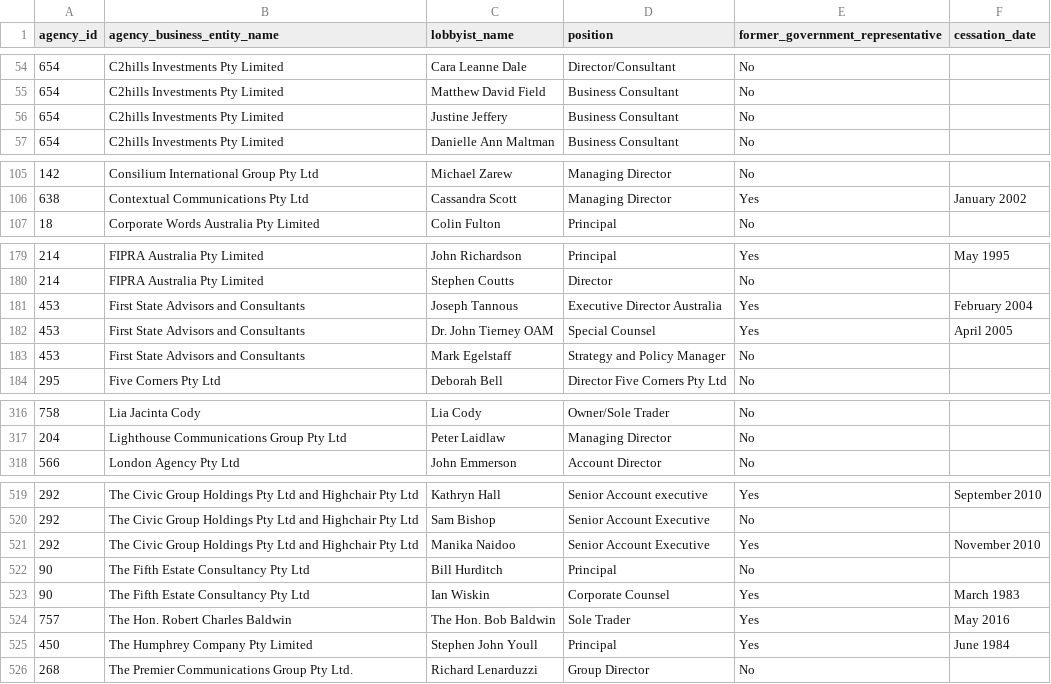
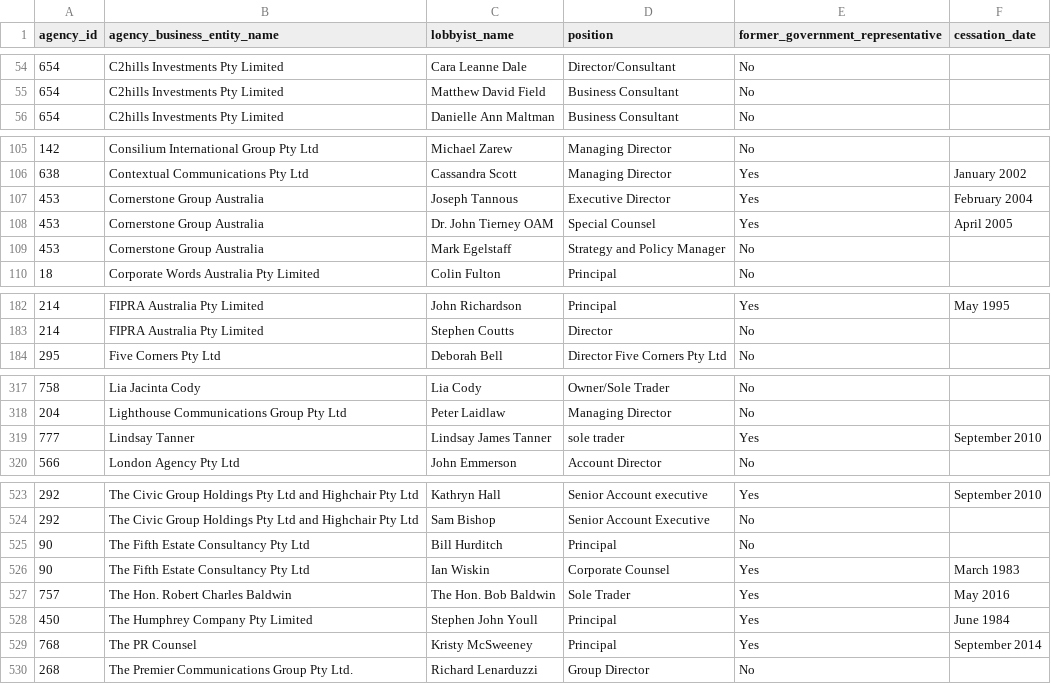
Before and after one commit to henare/australian_government_lobbyists_register, a CSV file: lobbyists.csv, drawn as a sheet; only a part is shown, gaps mark what is left out; the diff covers the shown part only.

```diff
--- a/lobbyists.csv
+++ b/lobbyists.csv
@@ -55,3 +55,2 @@ agency_id,agency_business_entity_name,lobbyist_name,position,former_government_r
 654,C2hills Investments Pty Limited,Matthew David Field,Business Consultant,No,""
-654,C2hills Investments Pty Limited,Justine Jeffery,Business Consultant,No,""
 654,C2hills Investments Pty Limited,Danielle Ann Maltman,Business Consultant,No,""
@@ -106,2 +106,5 @@ agency_id,agency_business_entity_name,lobbyist_name,position,former_government_r
 638,Contextual Communications Pty Ltd,Cassandra Scott,Managing Director,Yes,January 2002
+453,Cornerstone Group Australia ,Joseph Tannous ,Executive Director ,Yes,February 2004
+453,Cornerstone Group Australia ,Dr. John Tierney OAM ,Special Counsel ,Yes,April 2005
+453,Cornerstone Group Australia ,Mark Egelstaff,Strategy and Policy Manager,No,""
 18,Corporate Words Australia Pty Limited,Colin Fulton,Principal,No,""
@@ -180,5 +183,2 @@ agency_id,agency_business_entity_name,lobbyist_name,position,former_government_r
 214,FIPRA Australia Pty Limited,Stephen Coutts,Director,No,""
-453,First State Advisors and Consultants ,Joseph Tannous ,Executive Director Australia ,Yes,February 2004
-453,First State Advisors and Consultants ,Dr. John Tierney OAM ,Special Counsel ,Yes,April 2005
-453,First State Advisors and Consultants ,Mark Egelstaff,Strategy and Policy Manager,No,""
 295,Five Corners Pty Ltd,Deborah Bell,Director Five Corners Pty Ltd,No,""
@@ -317,2 +318,3 @@ agency_id,agency_business_entity_name,lobbyist_name,position,former_government_r
 204,Lighthouse Communications Group Pty Ltd,Peter Laidlaw,Managing Director,No,""
+777,Lindsay Tanner,Lindsay James Tanner,sole trader,Yes,September 2010
 566,London Agency Pty Ltd,John Emmerson,Account Director,No,""
@@ -520,3 +524,2 @@ agency_id,agency_business_entity_name,lobbyist_name,position,former_government_r
 292,The Civic Group Holdings Pty Ltd and Highchair Pty Ltd,Sam Bishop,Senior Account Executive,No,""
-292,The Civic Group Holdings Pty Ltd and Highchair Pty Ltd,Manika Naidoo,Senior Account Executive,Yes,November 2010
 90,The Fifth Estate Consultancy Pty Ltd,Bill Hurditch,Principal,No,""
@@ -525,2 +528,3 @@ agency_id,agency_business_entity_name,lobbyist_name,position,former_government_r
 450,The Humphrey Company Pty Limited,Stephen John Youll,Principal,Yes,June 1984
+768,The PR Counsel,Kristy McSweeney,Principal,Yes,September 2014
 268,The Premier Communications Group Pty Ltd.,Richard Lenarduzzi,Group Director,No,""
```
Also changed, not shown: 4 added rows and 1 edited cell elsewhere in this file, agencies.csv, clients.csv, 1 other file.
